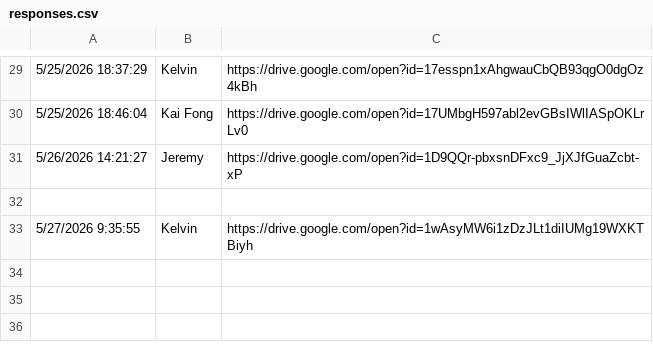
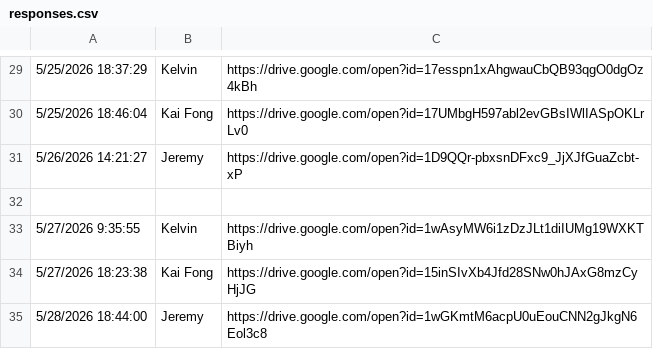
Before and after one commit to mrporky594/strides-and-sync, a CSV file: responses.csv, drawn as a sheet; only a part is shown, gaps mark what is left out; the diff names each change by its address in the sheet, - before the commit and + after, or states it on an @@ line.

Commit message:
feat: add 2 new entries (Kai Fong 5/27, Jeremy 5/28) - update cumulative

```diff
--- a/responses.csv
+++ b/responses.csv
+row 34: 5/27/2026 18:23:38 | Kai Fong | https://drive.google.com/open?id=15inSIvXb4Jfd28SNw0hJAxG8mzCyHjJG
+row 35: 5/28/2026 18:44:00 | Jeremy | https://drive.google.com/open?id=1wGKmtM6acpU0uEouCNN2gJkgN6Eol3c8
```
Also changed, not shown: 1 other file.
